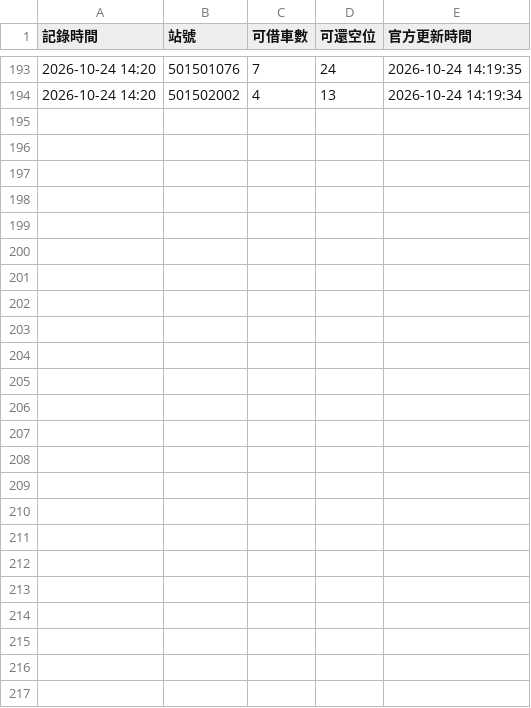
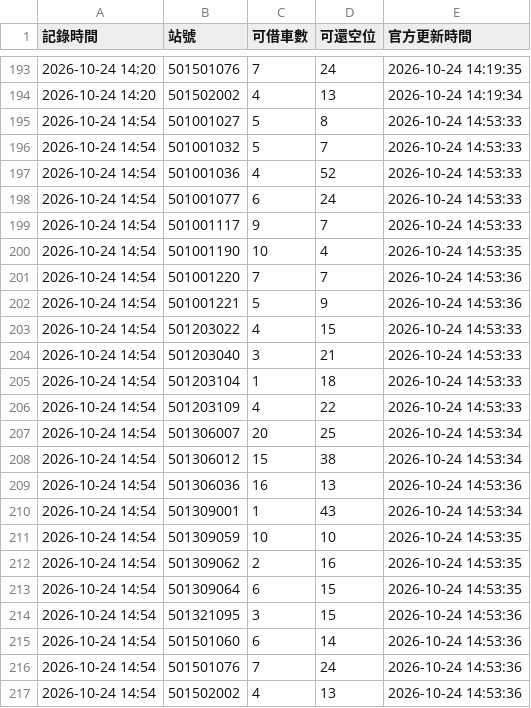
Before and after one commit to tim062480-create/climbing-map, a CSV file: data/raw/youbike_log/2026-10-24.csv, drawn as a sheet; only a part is shown, gaps mark what is left out.

```diff
--- a/data/raw/youbike_log/2026-10-24.csv
+++ b/data/raw/youbike_log/2026-10-24.csv
@@ -194 +194,24 @@
 2026-10-24 14:20,501502002,4,13,2026-10-24 14:19:34
+2026-10-24 14:54,501001027,5,8,2026-10-24 14:53:33
+2026-10-24 14:54,501001032,5,7,2026-10-24 14:53:33
+2026-10-24 14:54,501001036,4,52,2026-10-24 14:53:33
+2026-10-24 14:54,501001077,6,24,2026-10-24 14:53:33
+2026-10-24 14:54,501001117,9,7,2026-10-24 14:53:33
+2026-10-24 14:54,501001190,10,4,2026-10-24 14:53:35
+2026-10-24 14:54,501001220,7,7,2026-10-24 14:53:36
+2026-10-24 14:54,501001221,5,9,2026-10-24 14:53:36
+2026-10-24 14:54,501203022,4,15,2026-10-24 14:53:33
+2026-10-24 14:54,501203040,3,21,2026-10-24 14:53:33
+2026-10-24 14:54,501203104,1,18,2026-10-24 14:53:33
+2026-10-24 14:54,501203109,4,22,2026-10-24 14:53:33
+2026-10-24 14:54,501306007,20,25,2026-10-24 14:53:34
+2026-10-24 14:54,501306012,15,38,2026-10-24 14:53:34
+2026-10-24 14:54,501306036,16,13,2026-10-24 14:53:36
+2026-10-24 14:54,501309001,1,43,2026-10-24 14:53:34
+2026-10-24 14:54,501309059,10,10,2026-10-24 14:53:35
+2026-10-24 14:54,501309062,2,16,2026-10-24 14:53:35
+2026-10-24 14:54,501309064,6,15,2026-10-24 14:53:35
+2026-10-24 14:54,501321095,3,15,2026-10-24 14:53:36
+2026-10-24 14:54,501501060,6,14,2026-10-24 14:53:36
+2026-10-24 14:54,501501076,7,24,2026-10-24 14:53:36
+2026-10-24 14:54,501502002,4,13,2026-10-24 14:53:36
```
Also changed, not shown: 5 other files.
